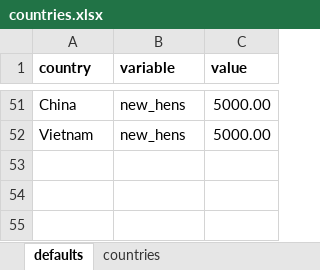
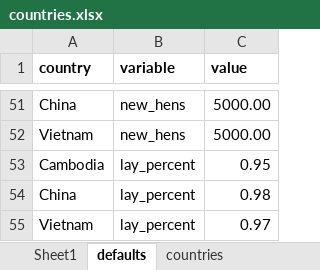
Before and after one commit to djschoo/GFP, an Excel workbook: www/countries.xlsx, sheet defaults, drawn as a sheet; only a part is shown, gaps mark what is left out; values as stored, in another font and other column widths than the file's, no borders; the diff names each change by its address in the sheet, - before the commit and + after, or states it on an @@ line.

```diff
--- a/www/countries.xlsx (sheet defaults)
+++ b/www/countries.xlsx (sheet defaults)
+sheet tab: Sheet1
+row 53: Cambodia | lay_percent | 0.95
+row 54: China | lay_percent | 0.98
+row 55: Vietnam | lay_percent | 0.97
```
Also changed, not shown: 1 other file.
